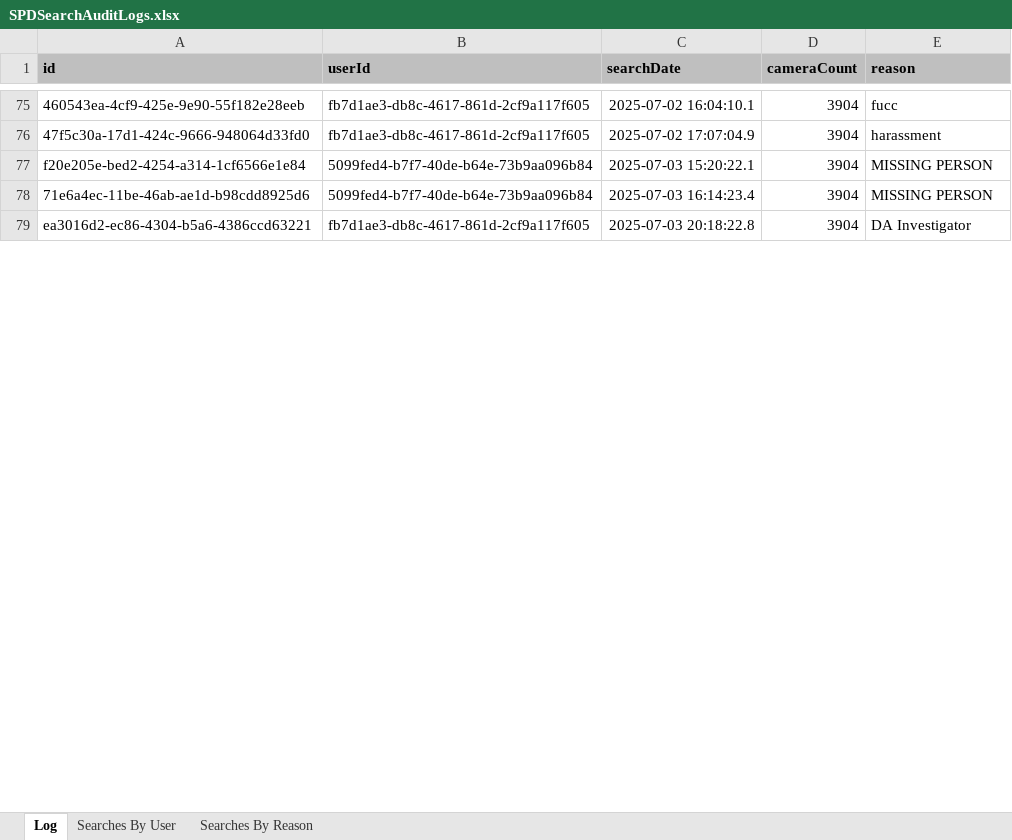
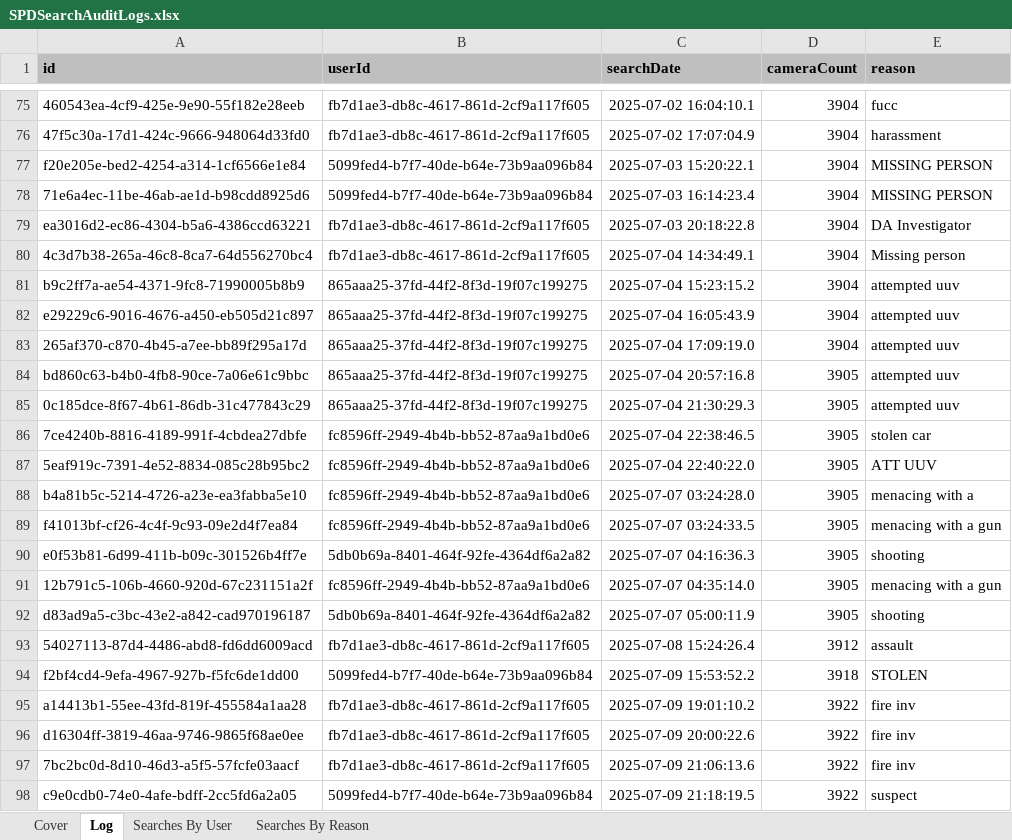
Before and after one commit to eyes-off/springfield-oregon, an Excel workbook: FlockAuditLogs/SPDSearchAuditLogs.xlsx, sheet Log, drawn as a sheet; only a part is shown, gaps mark what is left out; values as stored, in another font and other column widths than the file's, no borders; the diff covers the shown part only; the diff names each change by its address in the sheet, - before the commit and + after, or states it on an @@ line.

Commit message:
Added 7/3 - 7/21 data.Added a coverpage to the Excel file.

```diff
--- a/FlockAuditLogs/SPDSearchAuditLogs.xlsx (sheet Log)
+++ b/FlockAuditLogs/SPDSearchAuditLogs.xlsx (sheet Log)
+sheet tab: Cover
+row 80: 4c3d7b38-265a-46c8-8ca7-64d556270bc4 | fb7d1ae3-db8c-4617-861d-2cf9a117f605 | 2025-07-04 14:34:49.1 | 3904 | Missing person
+row 81: b9c2ff7a-ae54-4371-9fc8-71990005b8b9 | 865aaa25-37fd-44f2-8f3d-19f07c199275 | 2025-07-04 15:23:15.2 | 3904 | attempted uuv
+row 82: e29229c6-9016-4676-a450-eb505d21c897 | 865aaa25-37fd-44f2-8f3d-19f07c199275 | 2025-07-04 16:05:43.9 | 3904 | attempted uuv
+row 83: 265af370-c870-4b45-a7ee-bb89f295a17d | 865aaa25-37fd-44f2-8f3d-19f07c199275 | 2025-07-04 17:09:19.0 | 3904 | attempted uuv
+row 84: bd860c63-b4b0-4fb8-90ce-7a06e61c9bbc | 865aaa25-37fd-44f2-8f3d-19f07c199275 | 2025-07-04 20:57:16.8 | 3905 | attempted uuv
+row 85: 0c185dce-8f67-4b61-86db-31c477843c29 | 865aaa25-37fd-44f2-8f3d-19f07c199275 | 2025-07-04 21:30:29.3 | 3905 | attempted uuv
+row 86: 7ce4240b-8816-4189-991f-4cbdea27dbfe | fc8596ff-2949-4b4b-bb52-87aa9a1bd0e6 | 2025-07-04 22:38:46.5 | 3905 | stolen car
+row 87: 5eaf919c-7391-4e52-8834-085c28b95bc2 | fc8596ff-2949-4b4b-bb52-87aa9a1bd0e6 | 2025-07-04 22:40:22.0 | 3905 | ATT UUV
+row 88: b4a81b5c-5214-4726-a23e-ea3fabba5e10 | fc8596ff-2949-4b4b-bb52-87aa9a1bd0e6 | 2025-07-07 03:24:28.0 | 3905 | menacing with a
+row 89: f41013bf-cf26-4c4f-9c93-09e2d4f7ea84 | fc8596ff-2949-4b4b-bb52-87aa9a1bd0e6 | 2025-07-07 03:24:33.5 | 3905 | menacing with a gun
+row 90: e0f53b81-6d99-411b-b09c-301526b4ff7e | 5db0b69a-8401-464f-92fe-4364df6a2a82 | 2025-07-07 04:16:36.3 | 3905 | shooting
+row 91: 12b791c5-106b-4660-920d-67c231151a2f | fc8596ff-2949-4b4b-bb52-87aa9a1bd0e6 | 2025-07-07 04:35:14.0 | 3905 | menacing with a gun
+row 92: d83ad9a5-c3bc-43e2-a842-cad970196187 | 5db0b69a-8401-464f-92fe-4364df6a2a82 | 2025-07-07 05:00:11.9 | 3905 | shooting
+row 93: 54027113-87d4-4486-abd8-fd6dd6009acd | fb7d1ae3-db8c-4617-861d-2cf9a117f605 | 2025-07-08 15:24:26.4 | 3912 | assault
+row 94: f2bf4cd4-9efa-4967-927b-f5fc6de1dd00 | 5099fed4-b7f7-40de-b64e-73b9aa096b84 | 2025-07-09 15:53:52.2 | 3918 | STOLEN
+row 95: a14413b1-55ee-43fd-819f-455584a1aa28 | fb7d1ae3-db8c-4617-861d-2cf9a117f605 | 2025-07-09 19:01:10.2 | 3922 | fire inv
+row 96: d16304ff-3819-46aa-9746-9865f68ae0ee | fb7d1ae3-db8c-4617-861d-2cf9a117f605 | 2025-07-09 20:00:22.6 | 3922 | fire inv
+row 97: 7bc2bc0d-8d10-46d3-a5f5-57fcfe03aacf | fb7d1ae3-db8c-4617-861d-2cf9a117f605 | 2025-07-09 21:06:13.6 | 3922 | fire inv
+row 98: c9e0cdb0-74e0-4afe-bdff-2cc5fd6a2a05 | 5099fed4-b7f7-40de-b64e-73b9aa096b84 | 2025-07-09 21:18:19.5 | 3922 | suspect
```
Also changed, not shown: 95 added rows and cell formats elsewhere in this sheet, sheet Searches By Reason, sheet Searches By User, 1 other file.
